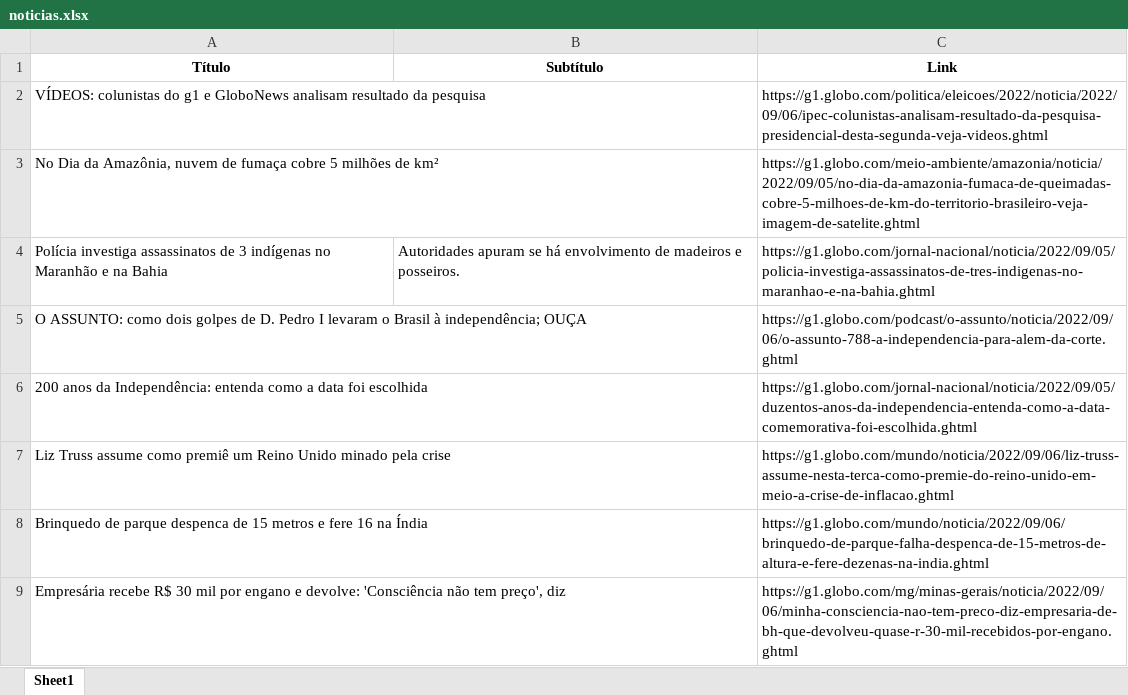
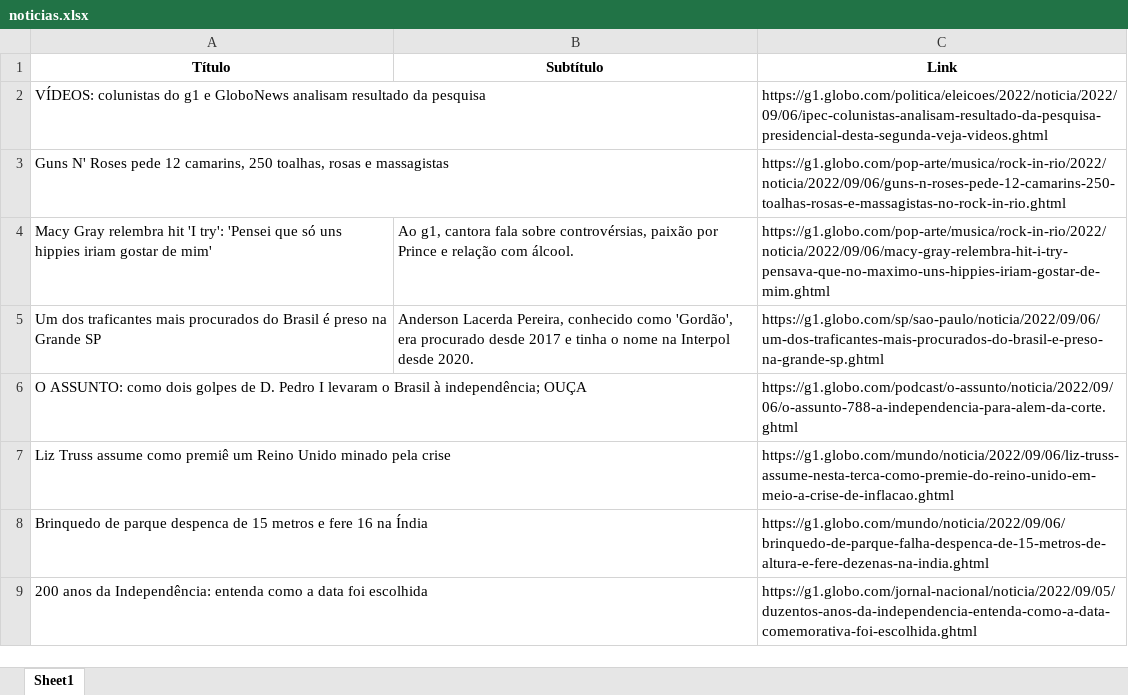
Before and after one commit to guiworldtv2/testeando-publico, an Excel workbook: noticias.xlsx, sheet Sheet1, drawn as a sheet; values as stored, in another font and other column widths than the file's, no borders; removed rows and columns are numbered as before the commit, all else as after; the diff names each change by its address in the sheet, - before the commit and + after, or states it on an @@ line.

```diff
--- a/noticias.xlsx (sheet Sheet1)
+++ b/noticias.xlsx (sheet Sheet1)
-row 3: No Dia da Amazônia, nuvem de fumaça cobre 5 milhões de km² |  | https://g1.globo.com/meio-ambiente/amazonia/noticia/2022/09/05/no-dia-da-amazonia-fumaca-de-queimadas-cobre-5-milhoes-de-km-do-territorio-brasileiro-veja-imagem-de-satelite.ghtml
-row 4: Polícia investiga assassinatos de 3 indígenas no Maranhão e na Bahia | Autoridades apuram se há envolvimento de madeiros e posseiros. | https://g1.globo.com/jornal-nacional/noticia/2022/09/05/policia-investiga-assassinatos-de-tres-indigenas-no-maranhao-e-na-bahia.ghtml
+row 3: Guns N' Roses pede 12 camarins, 250 toalhas, rosas e massagistas |  | https://g1.globo.com/pop-arte/musica/rock-in-rio/2022/noticia/2022/09/06/guns-n-roses-pede-12-camarins-250-toalhas-rosas-e-massagistas-no-rock-in-rio.ghtml
+row 4: Macy Gray relembra hit 'I try': 'Pensei que só uns hippies iriam gostar de mim' | Ao g1, cantora fala sobre controvérsias, paixão por Prince e relação com álcool. | https://g1.globo.com/pop-arte/musica/rock-in-rio/2022/noticia/2022/09/06/macy-gray-relembra-hit-i-try-pensava-que-no-maximo-uns-hippies-iriam-gostar-de-mim.ghtml
+row 5: Um dos traficantes mais procurados do Brasil é preso na Grande SP | Anderson Lacerda Pereira, conhecido como 'Gordão', era procurado desde 2017 e tinha o nome na Interpol desde 2020. | https://g1.globo.com/sp/sao-paulo/noticia/2022/09/06/um-dos-traficantes-mais-procurados-do-brasil-e-preso-na-grande-sp.ghtml
-row 9: Empresária recebe R$ 30 mil por engano e devolve: 'Consciência não tem preço', diz |  | https://g1.globo.com/mg/minas-gerais/noticia/2022/09/06/minha-consciencia-nao-tem-preco-diz-empresaria-de-bh-que-devolveu-quase-r-30-mil-recebidos-por-engano.ghtml
@@ row 6 moved to row 9: 200 anos da Independência: entenda como … @@
```
